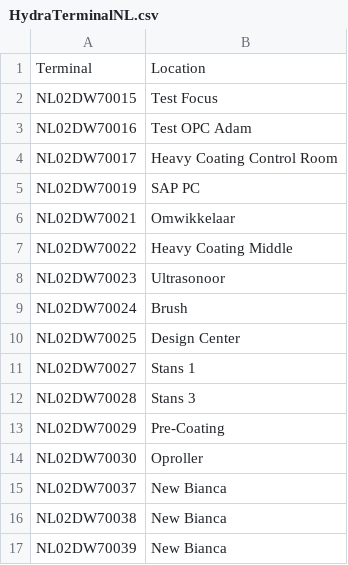
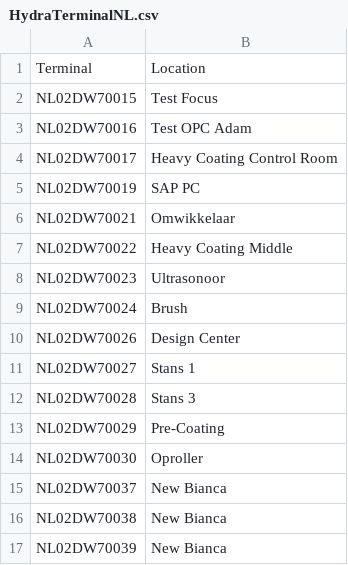
Before and after one commit to VanDoorenJeroen/Powershell-Scripts, a CSV file: Hydra/NL/HydraTerminalNL.csv (was Hydra/HydraTerminalNL.csv), drawn as a sheet.

```diff
--- a/Hydra/HydraTerminalNL.csv
+++ b/Hydra/NL/HydraTerminalNL.csv
@@ -9,3 +9,3 @@ NL02DW70023;Ultrasonoor
 NL02DW70024;Brush
-NL02DW70025;Design Center
+NL02DW70026;Design Center
 NL02DW70027;Stans 1
```
Also changed, not shown: 4 other files.
